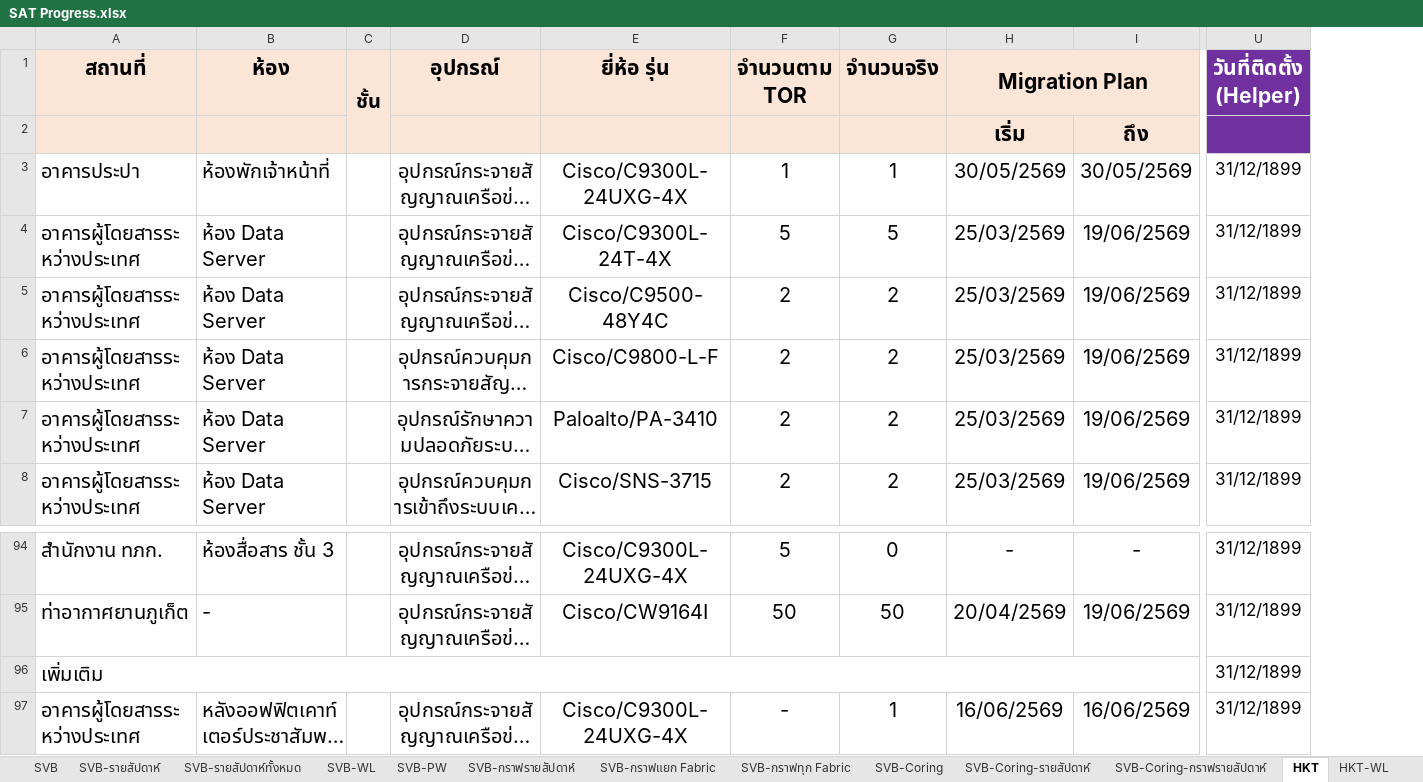
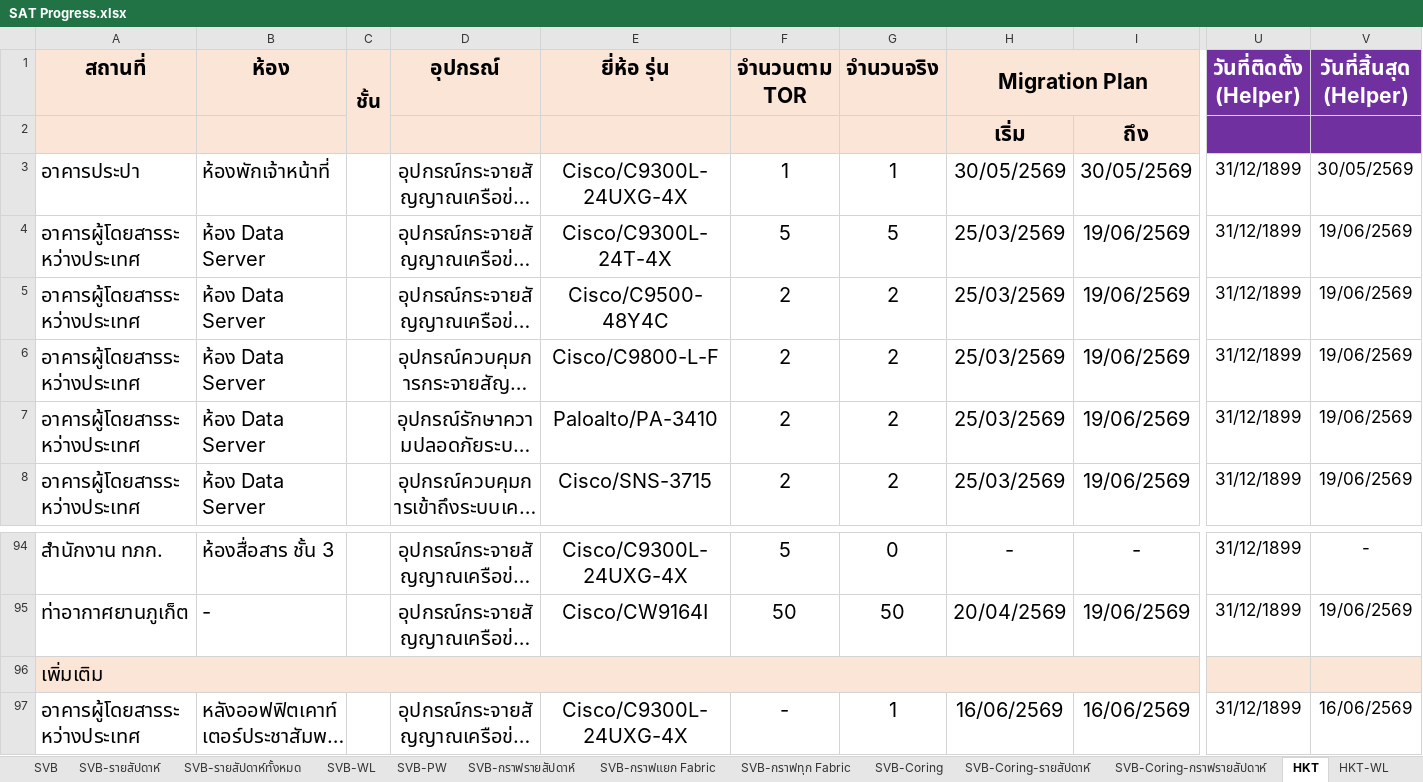
Before and after one commit to watanyu158/hkt-migr-dashboard, an Excel workbook: backend/SAT Progress.xlsx, sheet HKT, drawn as a sheet; only a part is shown, gaps mark what is left out; long unchanged cells end in …; values as stored, in another font and other column widths than the file's, no borders; the diff covers the shown part only; the diff names each change by its address in the sheet, - before the commit and + after, or states it on an @@ line.

```diff
--- a/backend/SAT Progress.xlsx (sheet HKT)
+++ b/backend/SAT Progress.xlsx (sheet HKT)
+column V (วันที่สิ้นสุด (Helper)), rows 3-8: 30/05/2569 | 19/06/2569 | 19/06/2569 | 19/06/2569 | 19/06/2569 | 19/06/2569; rows 94-97: - | 19/06/2569 |  | 16/06/2569
-A96:U96 fill: none
+A96:U96 fill: #FBE5D6
-U96 (วันที่ติดตั้ง (Helper)): 31/12/1899
+U96 (วันที่ติดตั้ง (Helper)): (empty)
```
Also changed, not shown: cell formats elsewhere in this sheet, sheet HQ, charts or pictures, 1 other file.
